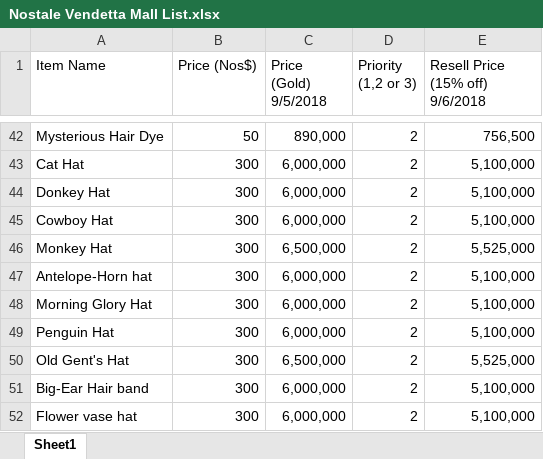
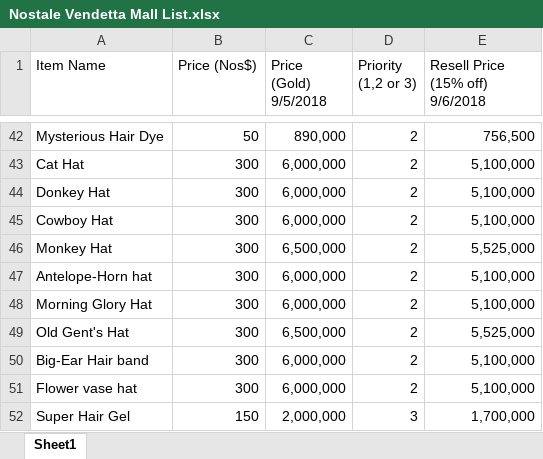
Before and after one commit to davey108/ProfitCalculator, an Excel workbook: Nostale Vendetta Mall List.xlsx, sheet Sheet1, drawn as a sheet; only a part is shown, gaps mark what is left out; the shorter side is filled out with more unchanged rows; values as stored, in another font and other column widths than the file's, no borders; the diff names each change by its address in the sheet, - before the commit and + after, or states it on an @@ line.

Commit message:
Add files via upload

```diff
--- a/Nostale Vendetta Mall List.xlsx (sheet Sheet1)
+++ b/Nostale Vendetta Mall List.xlsx (sheet Sheet1)
-row 49: Penguin Hat | 300 | 6,000,000 | 2 | 5,100,000
```
